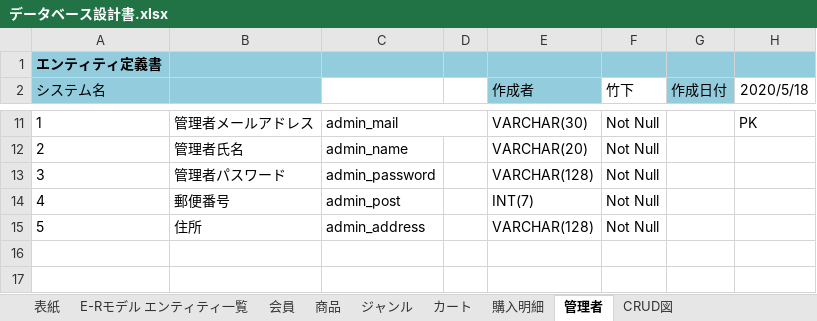
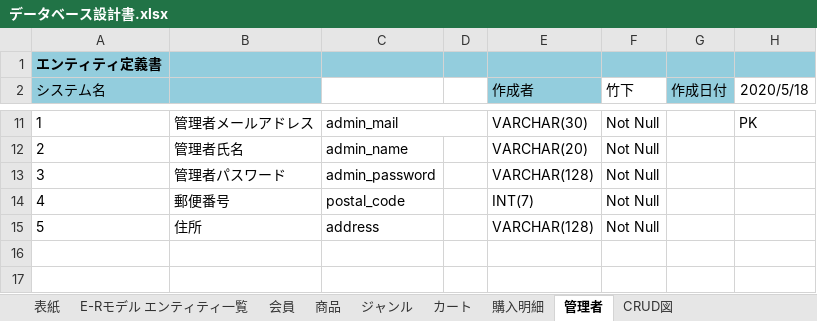
Before and after one commit to NekoSarada1101/student-dontneed-shop-docment, an Excel workbook: designDocuments/databaseDesignDocument/データベース設計書.xlsx, sheet 管理者, drawn as a sheet; only a part is shown, gaps mark what is left out; values as stored, in another font and other column widths than the file's, no borders; the diff names each change by its address in the sheet, - before the commit and + after, or states it on an @@ line.

Commit message:
DBkousinn

```diff
--- a/designDocuments/databaseDesignDocument/データベース設計書.xlsx (sheet 管理者)
+++ b/designDocuments/databaseDesignDocument/データベース設計書.xlsx (sheet 管理者)
-C14: admin_post
+C14: postal_code
-C15: admin_address
+C15: address
```
